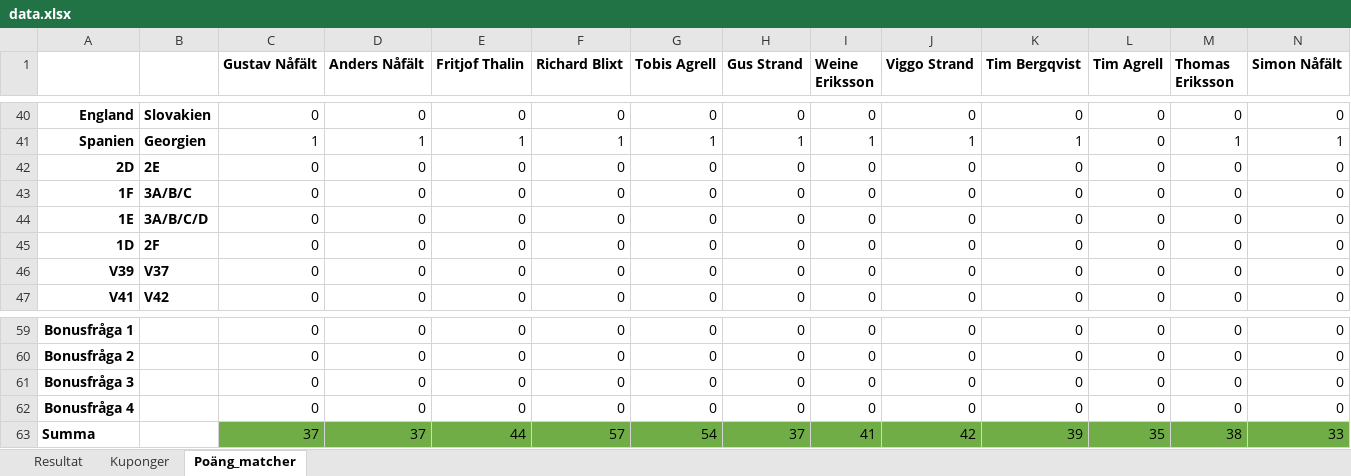
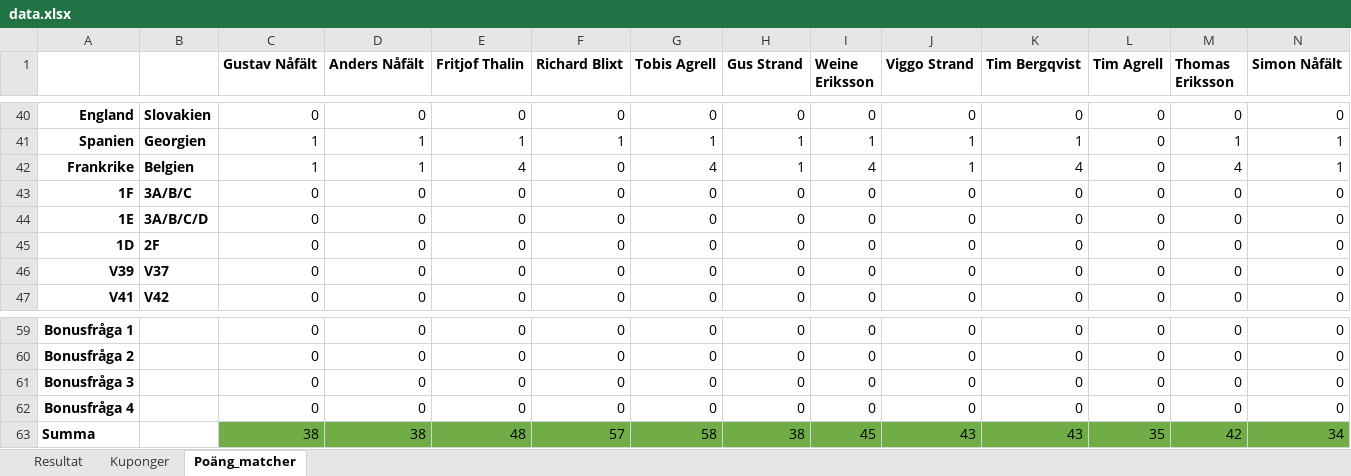
Before and after one commit to nafalt94/nafalt94.github.io, an Excel workbook: data.xlsx, sheet Poäng_matcher, drawn as a sheet; only a part is shown, gaps mark what is left out; values as stored, in another font and other column widths than the file's, no borders; removed rows and columns are numbered as before the commit, all else as after; rows hold the shown columns only; the diff names each change by its address in the sheet, - before the commit and + after, or states it on an @@ line.

Commit message:
Add files via upload

```diff
--- a/data.xlsx (sheet Poäng_matcher)
+++ b/data.xlsx (sheet Poäng_matcher)
-row 42: 2D | 2E | 0 | 0 | 0 | 0 | 0 | 0 | 0 | 0 | 0 | 0 | 0 | 0
+row 42: Frankrike | Belgien | 1 | 1 | 4 | 0 | 4 | 1 | 4 | 1 | 4 | 0 | 4 | 1
-row 63: Summa |  | 37 | 37 | 44 | 57 | 54 | 37 | 41 | 42 | 39 | 35 | 38 | 33
+row 63: Summa |  | 38 | 38 | 48 | 57 | 58 | 38 | 45 | 43 | 43 | 35 | 42 | 34
```
Also changed, not shown: sheet Resultat, sheet Kuponger, charts or pictures.
